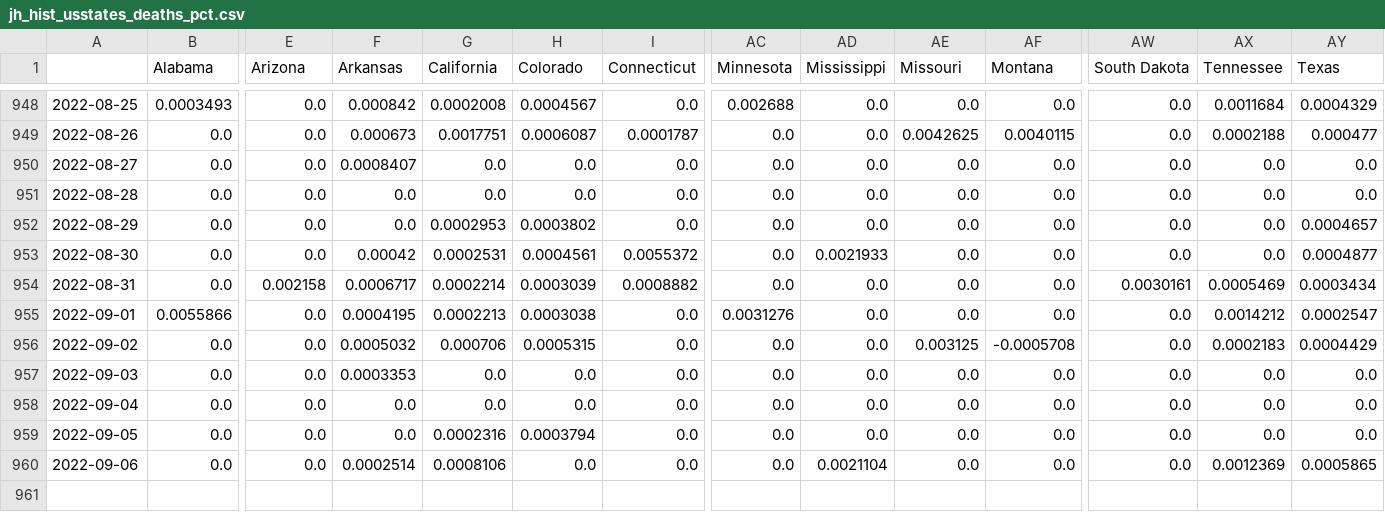
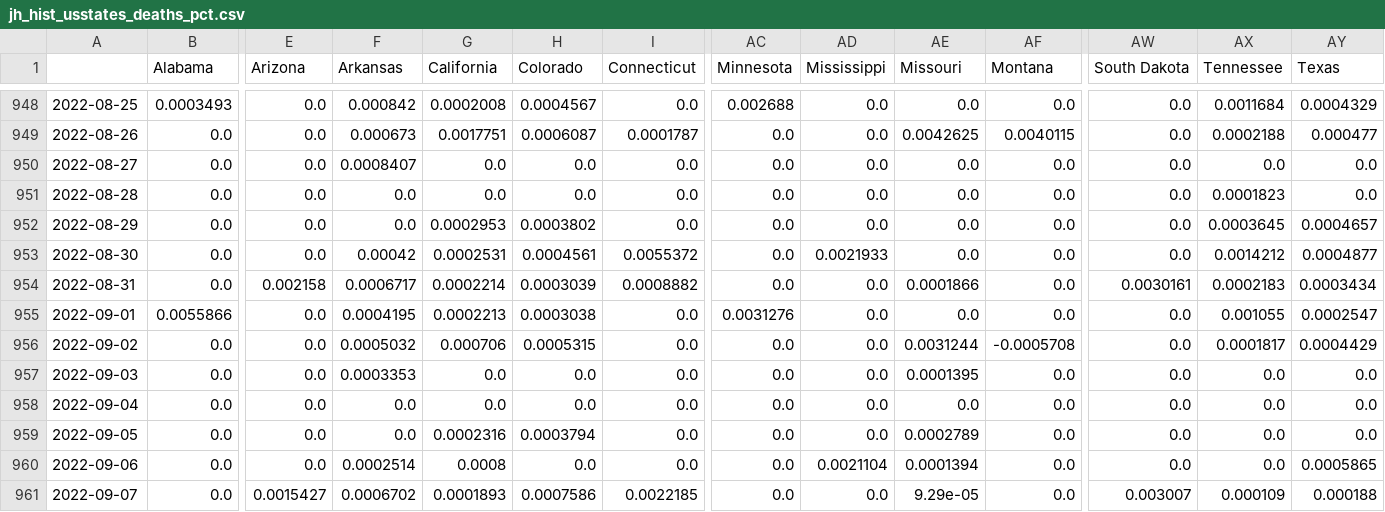
Before and after one commit to BrianLDev/Covid19_Analytics, a CSV file: Datasets/JH/jh_hist_usstates_deaths_pct.csv, drawn as a sheet; only a part is shown, gaps mark what is left out; rows hold the shown columns only; the diff names each change by its address in the sheet, - before the commit and + after, or states it on an @@ line.

```diff
--- a/Datasets/JH/jh_hist_usstates_deaths_pct.csv
+++ b/Datasets/JH/jh_hist_usstates_deaths_pct.csv
-AX951 (Tennessee): 0.0
+AX951 (Tennessee): 0.0001823
-AX952 (Tennessee): 0.0
+AX952 (Tennessee): 0.0003645
-AX953 (Tennessee): 0.0
+AX953 (Tennessee): 0.0014212
-AE954 (Missouri): 0.0
+AE954 (Missouri): 0.0001866
-AX954 (Tennessee): 0.0005469
+AX954 (Tennessee): 0.0002183
-AX955 (Tennessee): 0.0014212
+AX955 (Tennessee): 0.001055
-AE956 (Missouri): 0.003125
+AE956 (Missouri): 0.0031244
-AX956 (Tennessee): 0.0002183
+AX956 (Tennessee): 0.0001817
-AE957 (Missouri): 0.0
+AE957 (Missouri): 0.0001395
-AE959 (Missouri): 0.0
+AE959 (Missouri): 0.0002789
-G960 (California): 0.0008106
+G960 (California): 0.0008
-AE960 (Missouri): 0.0
+AE960 (Missouri): 0.0001394
-AX960 (Tennessee): 0.0012369
+AX960 (Tennessee): 0.0
+row 961: 2022-09-07 | 0.0 | 0.0015427 | 0.0006702 | 0.0001893 | 0.0007586 | 0.0022185 | 0.0 | 0.0 | 9.29e-05 | 0.0 | 0.003007 | 0.000109 | 0.000188
```
Also changed, not shown: Datasets/JH/jh_hist_countries_deaths.csv, Datasets/JH/jh_hist_usstates_cases.csv, 18 other files.
